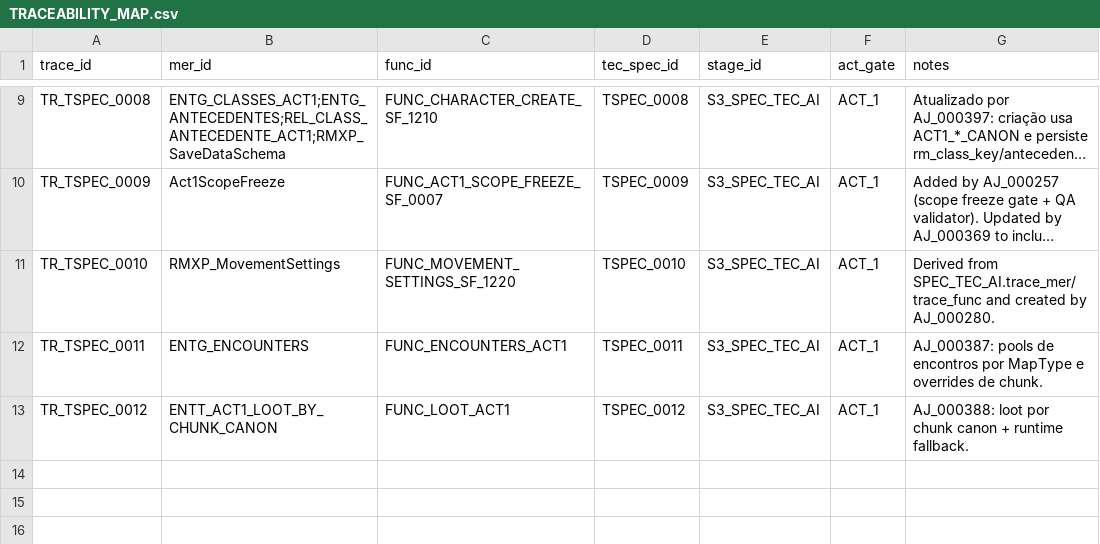
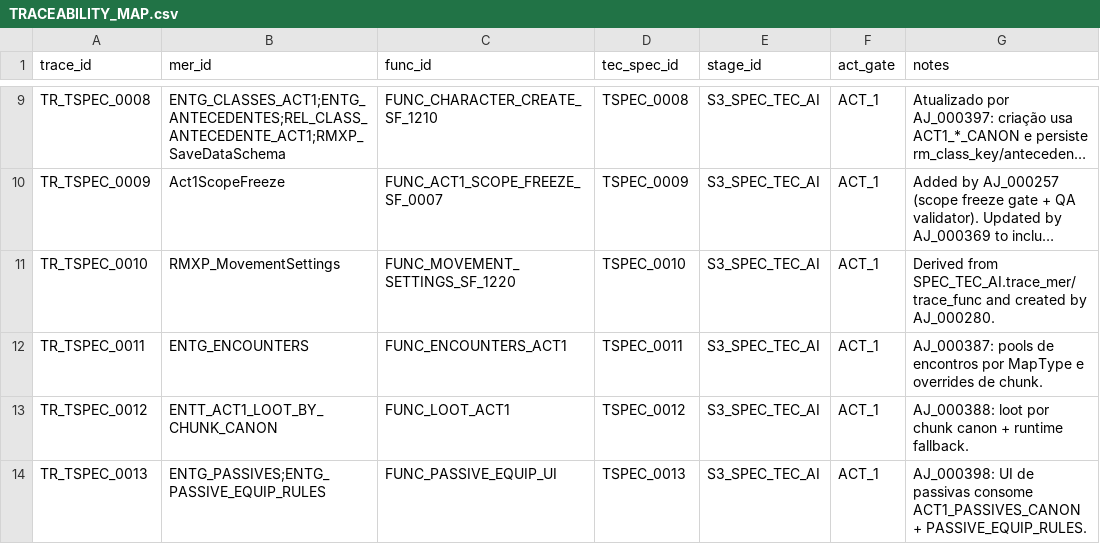
Before and after one commit to MartinFMelcop/Adventures_Unleashed_Rave_Master_Project, a CSV file: RM_CORE/DATA/GOV/TRACEABILITY_MAP.csv, drawn as a sheet; only a part is shown, gaps mark what is left out; long unchanged cells end in ….

```diff
--- a/RM_CORE/DATA/GOV/TRACEABILITY_MAP.csv
+++ b/RM_CORE/DATA/GOV/TRACEABILITY_MAP.csv
@@ -13 +13,2 @@ TR_TSPEC_0011,ENTG_ENCOUNTERS,FUNC_ENCOUNTERS_ACT1,TSPEC_0011,S3_SPEC_TEC_AI,ACT
 TR_TSPEC_0012,ENTT_ACT1_LOOT_BY_CHUNK_CANON,FUNC_LOOT_ACT1,TSPEC_0012,S3_SPEC_TEC_AI,ACT_1,AJ_000388: loot por chunk canon + runtime fallback.
+TR_TSPEC_0013,ENTG_PASSIVES;ENTG_PASSIVE_EQUIP_RULES,FUNC_PASSIVE_EQUIP_UI,TSPEC_0013,S3_SPEC_TEC_AI,ACT_1,AJ_000398: UI de passivas consome ACT1_PASSIVES_CANON + PASSIVE_EQUIP_RULES.
```
Also changed, not shown: RM_CORE/DATA/GOV/MER_AI.csv, RM_CORE/DATA/GOV/SPEC_FUNC_AI.csv, 11 other files.
